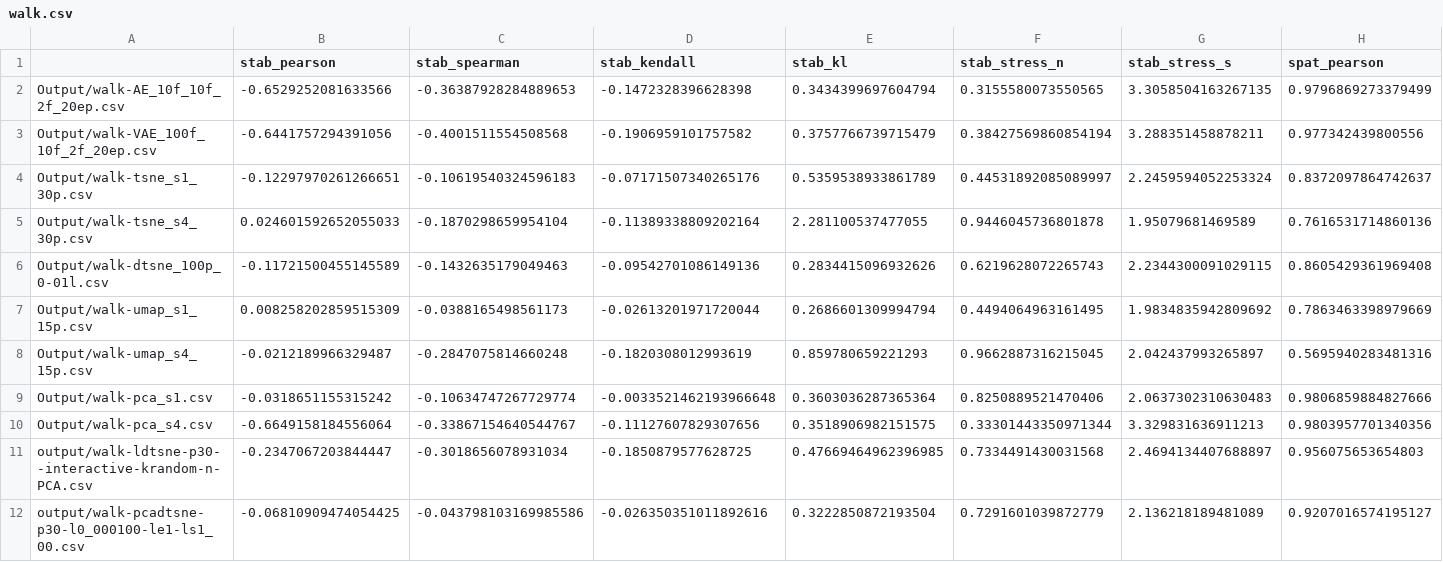
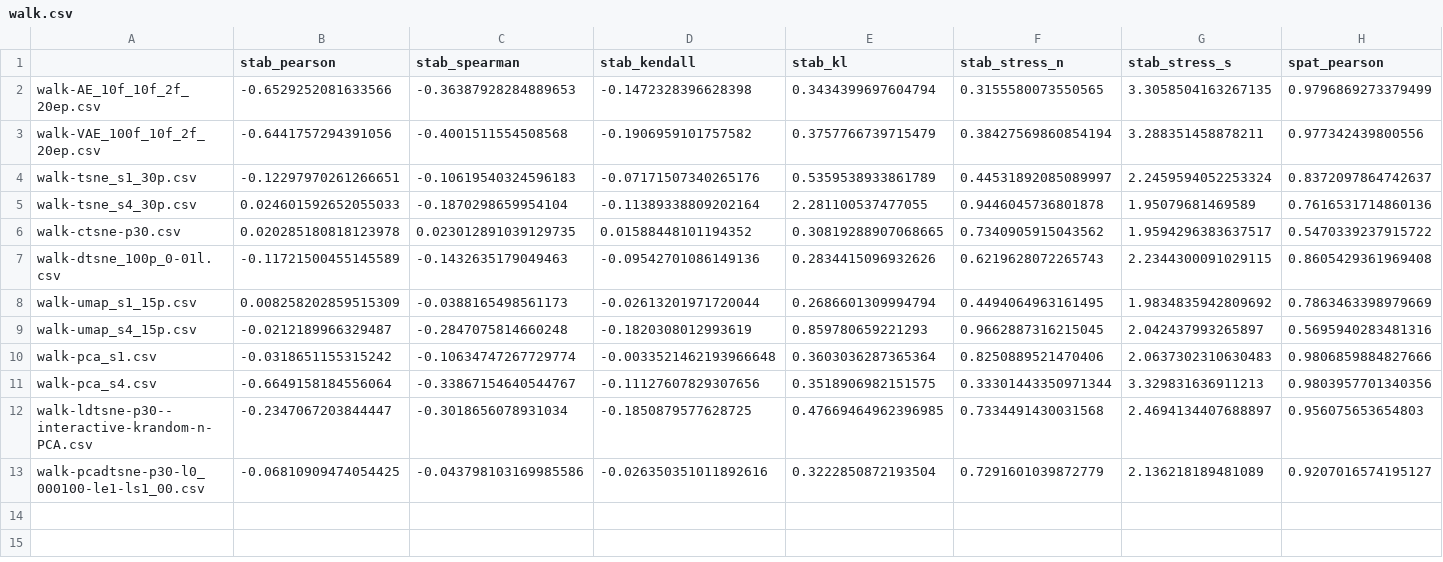
Before and after one commit to EduardoVernier/landmark-based-dynamic-projections, a CSV file: metrics/results/walk.csv, drawn as a sheet; only a part is shown; addresses are those after the commit; rows hold the shown columns only; the diff names each change by its address in the sheet, - before the commit and + after, or states it on an @@ line.

```diff
--- a/metrics/results/walk.csv
+++ b/metrics/results/walk.csv
-A2: Output/walk-AE_10f_10f_2f_20ep.csv
+A2: walk-AE_10f_10f_2f_20ep.csv
-A3: Output/walk-VAE_100f_10f_2f_20ep.csv
+A3: walk-VAE_100f_10f_2f_20ep.csv
-A4: Output/walk-tsne_s1_30p.csv
+A4: walk-tsne_s1_30p.csv
-A5: Output/walk-tsne_s4_30p.csv
+A5: walk-tsne_s4_30p.csv
+row 6: walk-ctsne-p30.csv | 0.020285180818123978 | 0.023012891039129735 | 0.01588448101194352 | 0.30819288907068665 | 0.7340905915043562 | 1.9594296383637517 | 0.5470339237915722
-A7: Output/walk-dtsne_100p_0-01l.csv
+A7: walk-dtsne_100p_0-01l.csv
-A8: Output/walk-umap_s1_15p.csv
+A8: walk-umap_s1_15p.csv
-A9: Output/walk-umap_s4_15p.csv
+A9: walk-umap_s4_15p.csv
-A10: Output/walk-pca_s1.csv
+A10: walk-pca_s1.csv
-A11: Output/walk-pca_s4.csv
+A11: walk-pca_s4.csv
-A12: output/walk-ldtsne-p30--interactive-krandom-n-PCA.csv
+A12: walk-ldtsne-p30--interactive-krandom-n-PCA.csv
-A13: output/walk-pcadtsne-p30-l0_000100-le1-ls1_00.csv
+A13: walk-pcadtsne-p30-l0_000100-le1-ls1_00.csv
```
Also changed, not shown: metrics/results/cifar10cnn.csv, metrics/results/esc50.csv, 25 other files.
